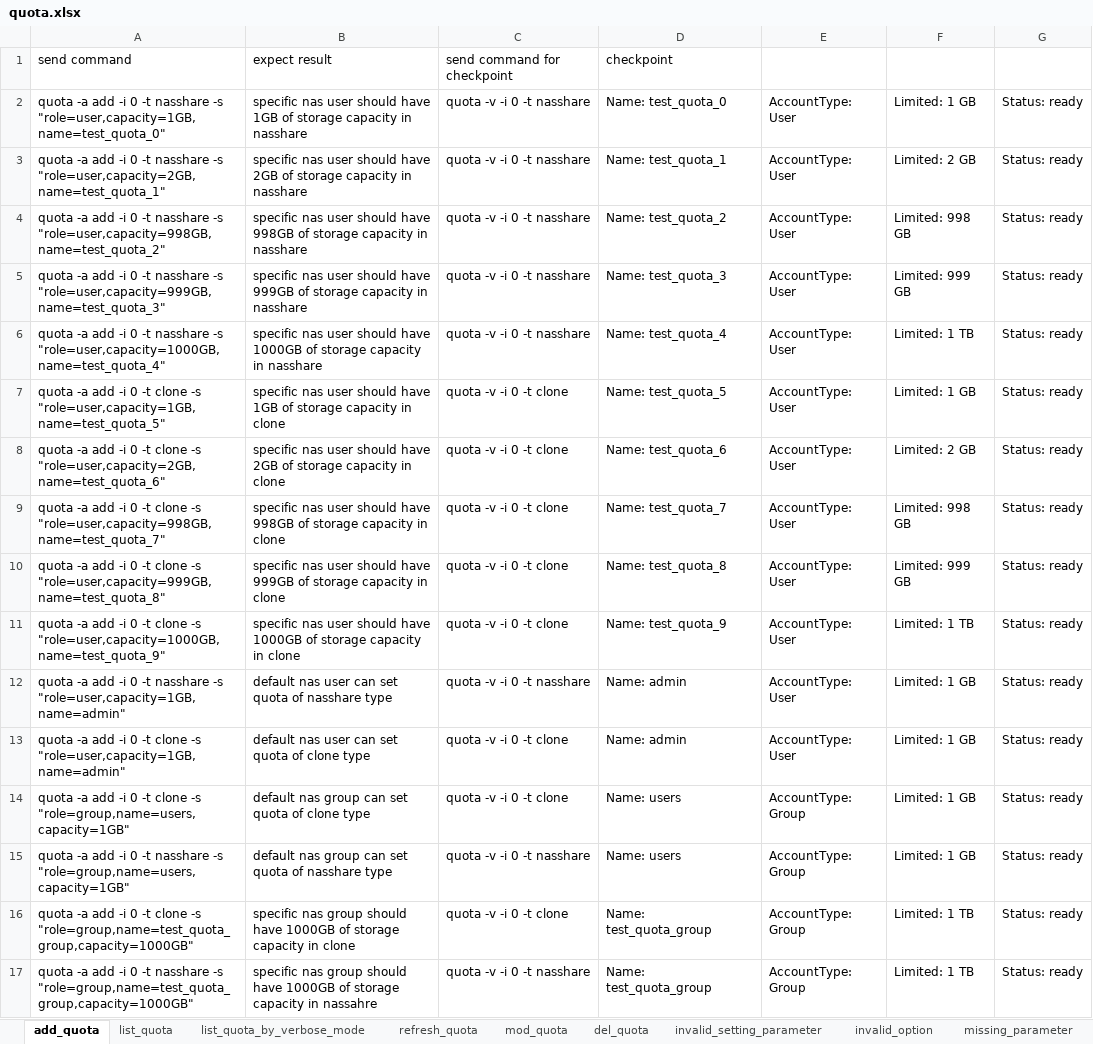
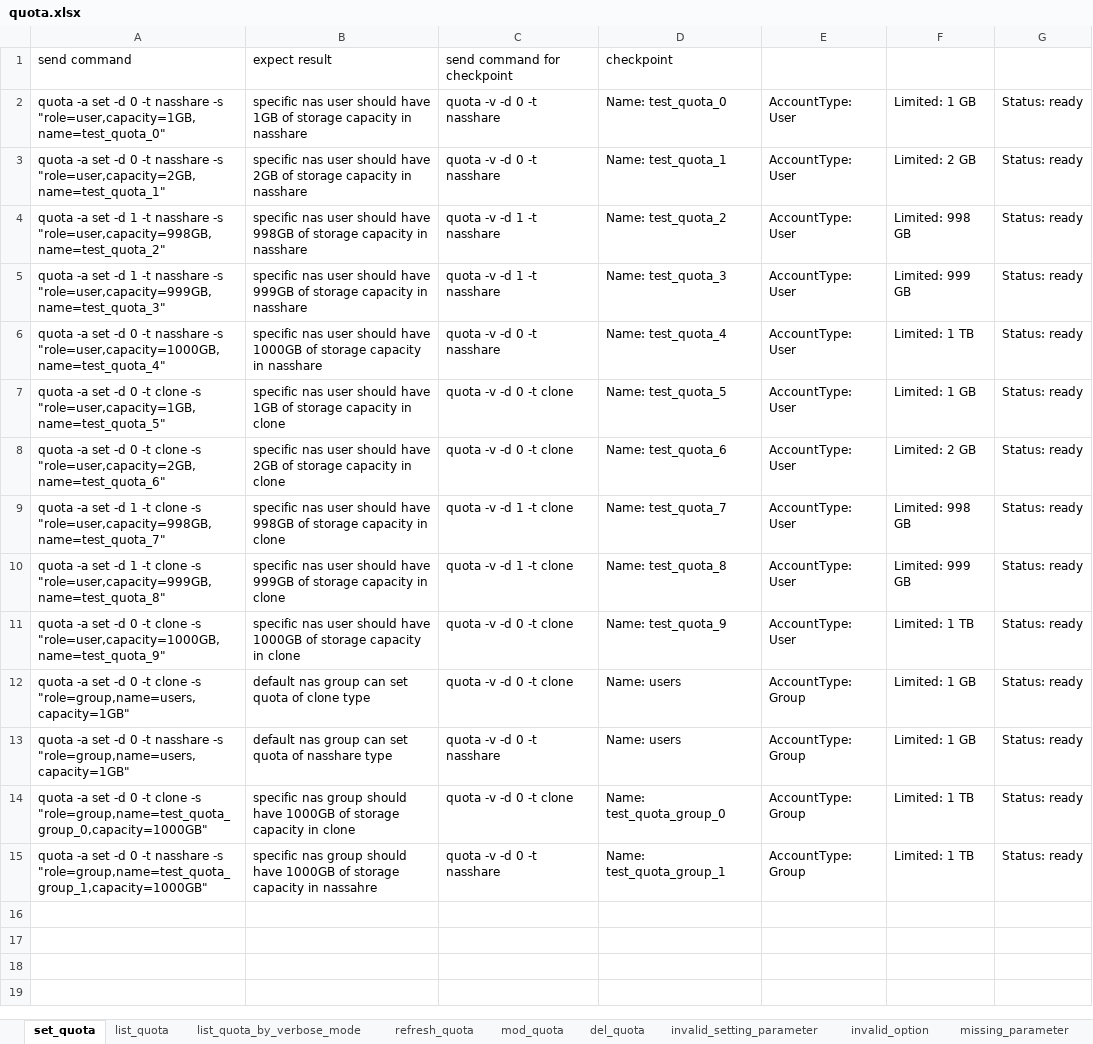
Before and after one commit to FengZiQ/cli, an Excel workbook: data/quota.xlsx, sheet set_quota, drawn as a sheet; values as stored, in another font and other column widths than the file's, no borders; removed rows and columns are numbered as before the commit, all else as after; the diff names each change by its address in the sheet, - before the commit and + after, or states it on an @@ line.

```diff
--- a/data/quota.xlsx (sheet set_quota)
+++ b/data/quota.xlsx (sheet set_quota)
-sheet tab: add_quota
+sheet tab: set_quota
-A2: quota -a add -i 0 -t…
+A2: quota -a set -d 0 -t…
-C2:C3: quota -v -i 0 -t nasshare
+C2:C3: quota -v -d 0 -t nasshare
-A3: quota -a add -i 0 -t…
+A3: quota -a set -d 0 -t…
-A4: quota -a add -i 0 -t nasshare…
+A4: quota -a set -d 1 -t nasshare…
-C4:C5: quota -v -i 0 -t nasshare
+C4:C5: quota -v -d 1 -t nasshare
-A5: quota -a add -i 0 -t nasshare…
+A5: quota -a set -d 1 -t nasshare…
-A6: quota -a add -i 0 -t…
+A6: quota -a set -d 0 -t…
-C6: quota -v -i 0 -t nasshare
+C6: quota -v -d 0 -t nasshare
-A7: quota -a add -i 0 -t…
+A7: quota -a set -d 0 -t…
-C7:C8: quota -v -i 0 -t clone
+C7:C8: quota -v -d 0 -t clone
-A8: quota -a add -i 0 -t…
+A8: quota -a set -d 0 -t…
-A9: quota -a add -i 0 -t clone…
+A9: quota -a set -d 1 -t clone…
-C9:C10: quota -v -i 0 -t clone
+C9:C10: quota -v -d 1 -t clone
-A10: quota -a add -i 0 -t clone…
+A10: quota -a set -d 1 -t clone…
-A11: quota -a add -i 0 -t…
+A11: quota -a set -d 0 -t…
-C11: quota -v -i 0 -t clone
+C11: quota -v -d 0 -t clone
-row 12: quota -a add -i 0 -t nasshare -s "role=user,capacity=1GB,name=admin" | default nas user can set quota of nasshare type | quota -v -i 0 -t nasshare | Name: admin | AccountType: User | Limited: 1 GB | Status: ready
-row 13: quota -a add -i 0 -t clone -s "role=user,capacity=1GB,name=admin" | default nas user can set quota of clone type | quota -v -i 0 -t clone | Name: admin | AccountType: User | Limited: 1 GB | Status: ready
-A12: quota -a add -i 0 -t…
+A12: quota -a set -d 0 -t…
-C12: quota -v -i 0 -t clone
+C12: quota -v -d 0 -t clone
-A13: quota -a add -i 0 -t…
+A13: quota -a set -d 0 -t…
-C13: quota -v -i 0 -t nasshare
+C13: quota -v -d 0 -t nasshare
-A14: quota -a add -i 0 -t clone -s "role=group,name=test_quota_group,capacity=1000GB"
+A14: quota -a set -d 0 -t clone -s "role=group,name=test_quota_group_0,capacity=1000GB"
-C14: quota -v -i 0 -t clone
+C14: quota -v -d 0 -t clone
-D14: Name: test_quota_group
+D14: Name: test_quota_group_0
-A15: quota -a add -i 0 -t nasshare -s "role=group,name=test_quota_group,capacity=1000GB"
+A15: quota -a set -d 0 -t nasshare -s "role=group,name=test_quota_group_1,capacity=1000GB"
-C15: quota -v -i 0 -t nasshare
+C15: quota -v -d 0 -t nasshare
-D15: Name: test_quota_group
+D15: Name: test_quota_group_1
```
Also changed, not shown: sheet list_quota_by_verbose_mode, sheet list_quota, sheet invalid_setting_parameter, data/perfstats.xlsx, 5 other files.
